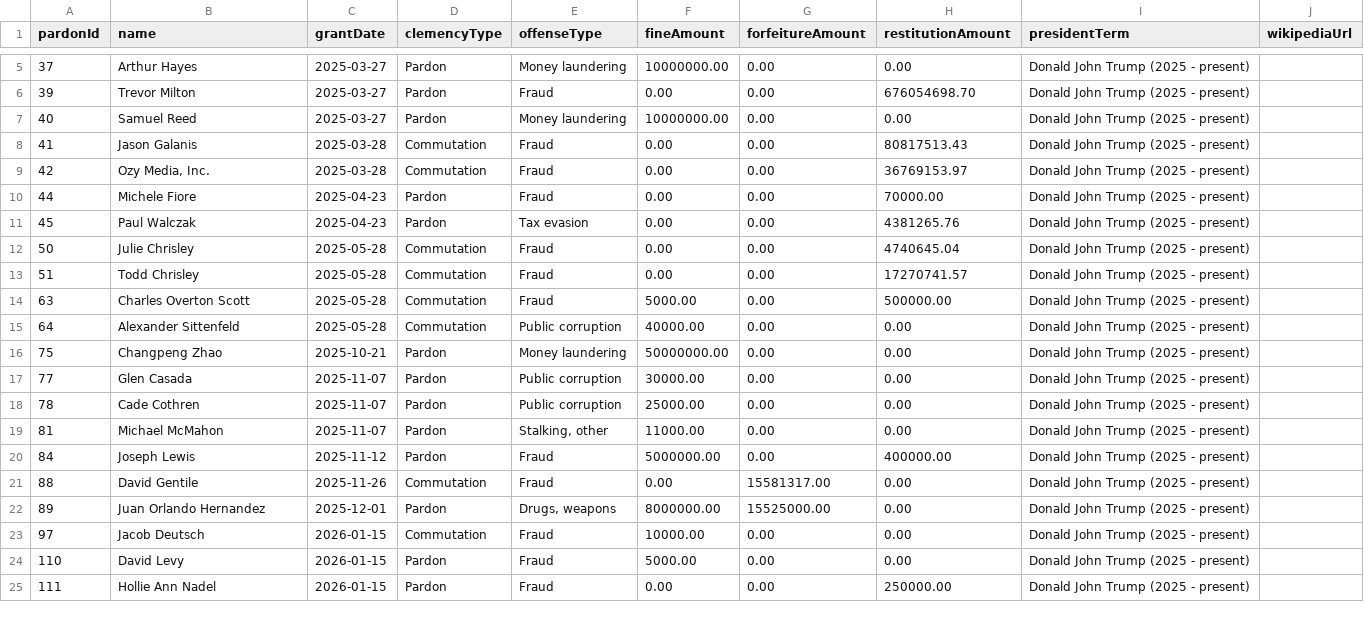
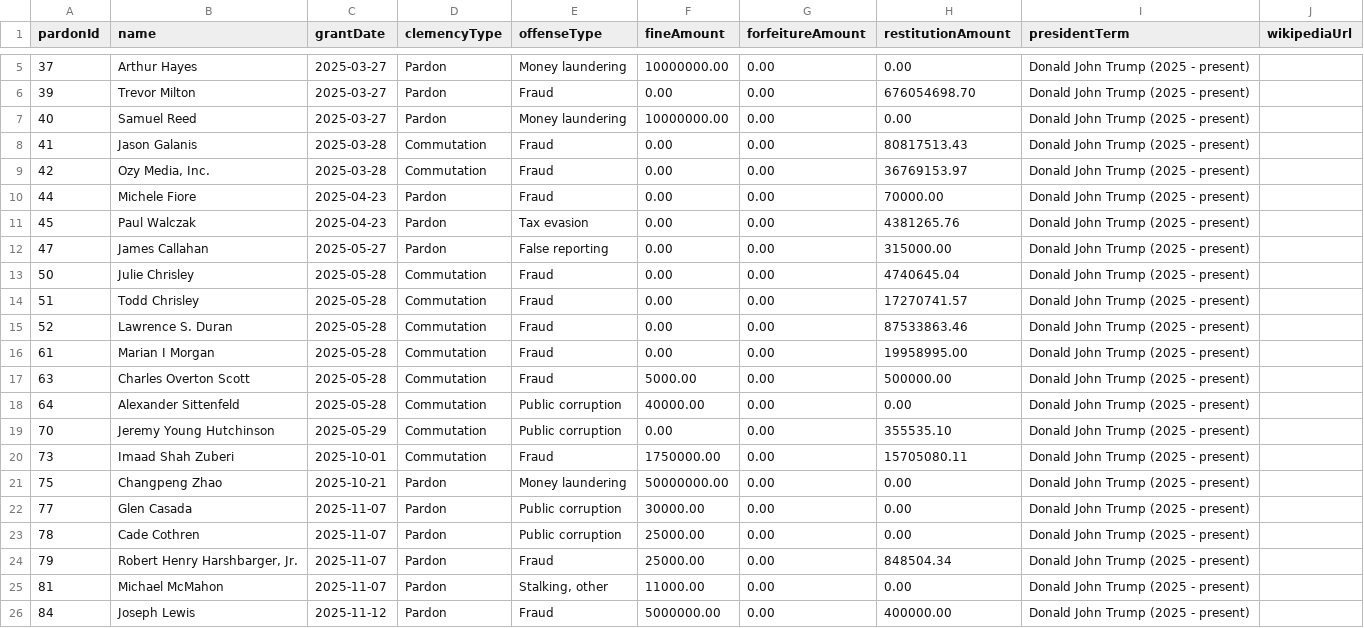
Before and after one commit to pardonpedia/pardonpedia, a CSV file: data/givebacks.csv, drawn as a sheet; only a part is shown, gaps mark what is left out; the shorter side is filled out with more unchanged rows; the diff covers the shown part only.

Commit message:
Added missing givebacks, added Liz Oyer link

```diff
--- a/data/givebacks.csv
+++ b/data/givebacks.csv
@@ -11,6 +11,11 @@ pardonId,name,grantDate,clemencyType,offenseType,fineAmount,forfeitureAmount,res
 45,Paul Walczak,2025-04-23,Pardon,Tax evasion,0.00,0.00,4381265.76,Donald John Trump (2025 - present),
+47,James Callahan,2025-05-27,Pardon,False reporting,0.00,0.00,315000.00,Donald John Trump (2025 - present),
 50,Julie Chrisley,2025-05-28,Commutation,Fraud,0.00,0.00,4740645.04,Donald John Trump (2025 - present),
 51,Todd Chrisley,2025-05-28,Commutation,Fraud,0.00,0.00,17270741.57,Donald John Trump (2025 - present),
+52,Lawrence S. Duran,2025-05-28,Commutation,Fraud,0.00,0.00,87533863.46,Donald John Trump (2025 - present),
+61,Marian I Morgan,2025-05-28,Commutation,Fraud,0.00,0.00,19958995.00,Donald John Trump (2025 - present),
 63,Charles Overton Scott,2025-05-28,Commutation,Fraud,5000.00,0.00,500000.00,Donald John Trump (2025 - present),
 64,Alexander Sittenfeld,2025-05-28,Commutation,Public corruption,40000.00,0.00,0.00,Donald John Trump (2025 - present),
+70,Jeremy Young Hutchinson,2025-05-29,Commutation,Public corruption,0.00,0.00,355535.10,Donald John Trump (2025 - present),
+73,Imaad Shah Zuberi,2025-10-01,Commutation,Fraud,1750000.00,0.00,15705080.11,Donald John Trump (2025 - present),
 75,Changpeng Zhao,2025-10-21,Pardon,Money laundering,50000000.00,0.00,0.00,Donald John Trump (2025 - present),
@@ -18,2 +23,3 @@ pardonId,name,grantDate,clemencyType,offenseType,fineAmount,forfeitureAmount,res
 78,Cade Cothren,2025-11-07,Pardon,Public corruption,25000.00,0.00,0.00,Donald John Trump (2025 - present),
+79,"Robert Henry Harshbarger, Jr.",2025-11-07,Pardon,Fraud,25000.00,0.00,848504.34,Donald John Trump (2025 - present),
 81,Michael McMahon,2025-11-07,Pardon,"Stalking, other",11000.00,0.00,0.00,Donald John Trump (2025 - present),
```
Also changed, not shown: 5 added rows elsewhere in this file, data/money.csv, 9 other files.
